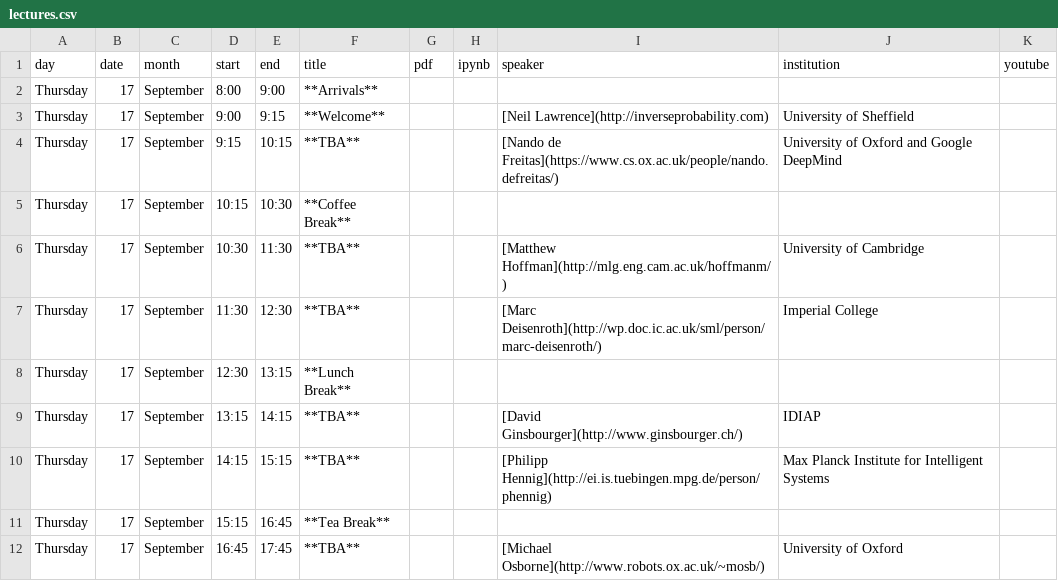
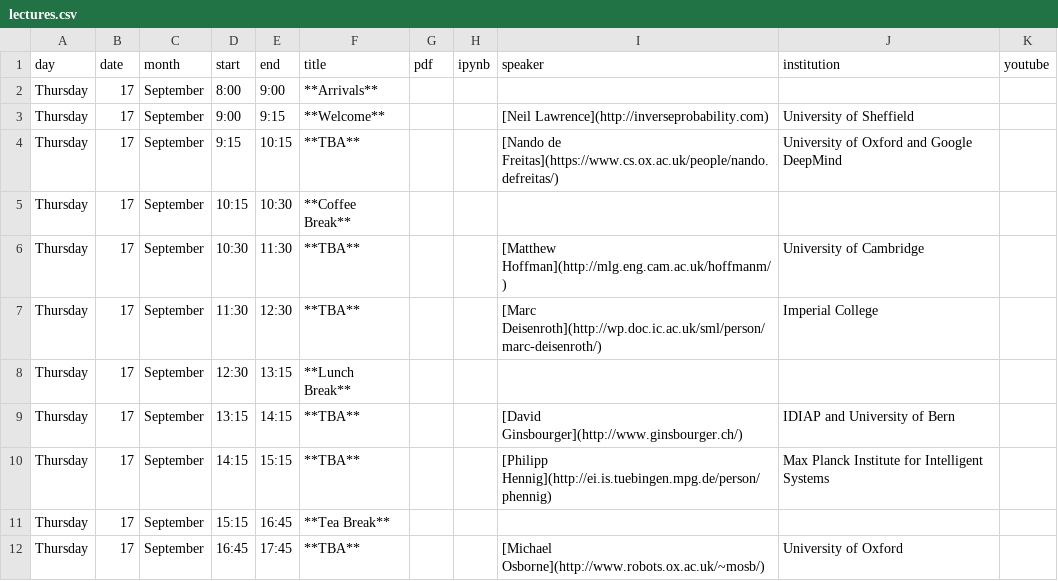
Before and after one commit to gpschool/gpgo15, a CSV file: _data/lectures.csv, drawn as a sheet.

Commit message:
changed David'a affiliation

```diff
--- a/_data/lectures.csv
+++ b/_data/lectures.csv
@@ -8,3 +8,3 @@ Thursday,17,September,11:30,12:30,**TBA**,,,[Marc Deisenroth](http://wp.doc.ic.a
 Thursday,17,September,12:30,13:15,**Lunch Break**,,,,,
-Thursday,17,September,13:15,14:15,**TBA**,,,[David Ginsbourger](http://www.ginsbourger.ch/), IDIAP,
+Thursday,17,September,13:15,14:15,**TBA**,,,[David Ginsbourger](http://www.ginsbourger.ch/), IDIAP and University of Bern,
 Thursday,17,September,14:15,15:15,**TBA**,,,[Philipp Hennig](http://ei.is.tuebingen.mpg.de/person/phennig), Max Planck Institute for Intelligent Systems,
```
